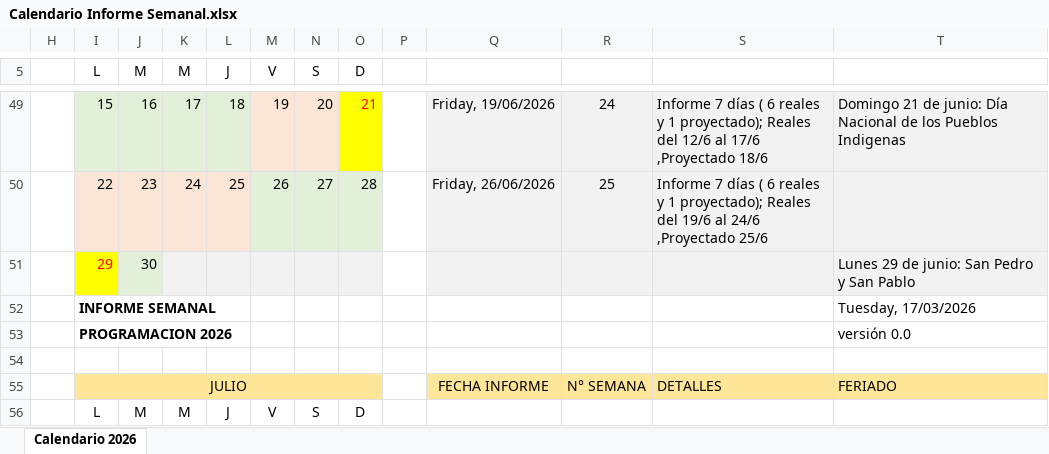
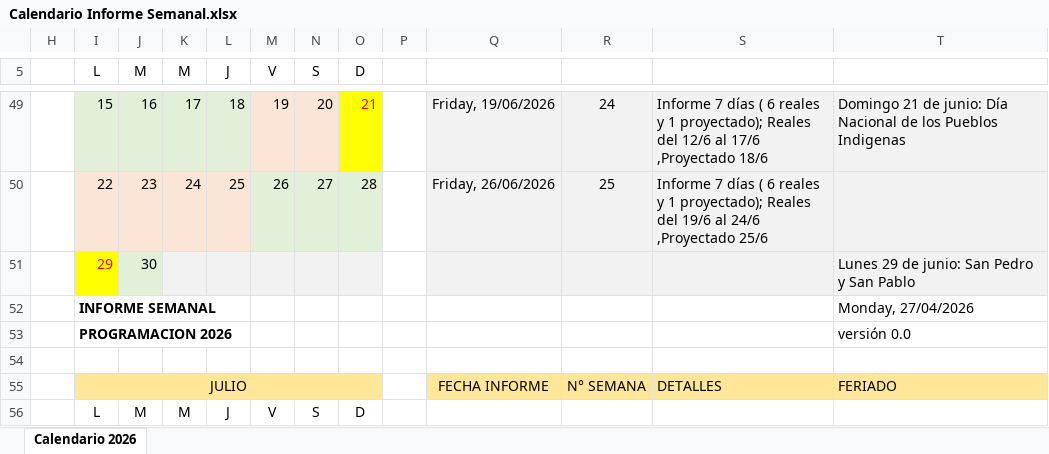
Before and after one commit to michelle-madrid/amsa-reporte-semanal, an Excel workbook: Calendario Informe Semanal.xlsx, sheet Calendario 2026, drawn as a sheet; only a part is shown, gaps mark what is left out; values as stored, in another font and other column widths than the file's, no borders; charts and pictures not drawn; the diff covers the shown part only; the diff names each change by its address in the sheet, - before the commit and + after, or states it on an @@ line.

Commit message:
calendario actualizado

```diff
--- a/Calendario Informe Semanal.xlsx (sheet Calendario 2026)
+++ b/Calendario Informe Semanal.xlsx (sheet Calendario 2026)
-T52: Tuesday, 17/03/2026
+T52: Monday, 27/04/2026
```
Also changed, not shown: 1 hidden or unhidden row, 9 edited cells and cell formats elsewhere in this sheet, hidden cells.
